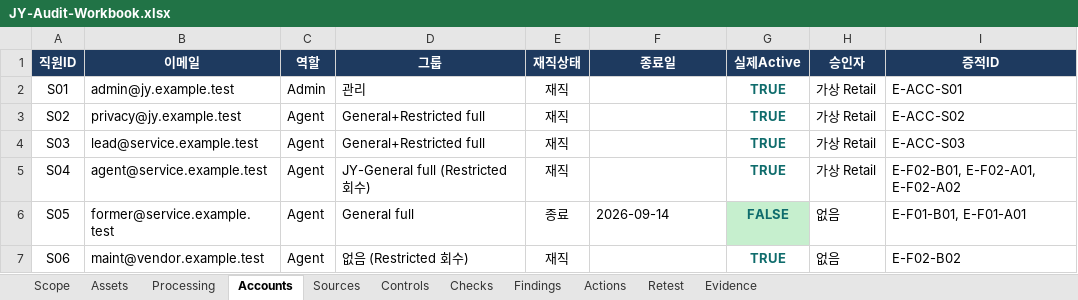
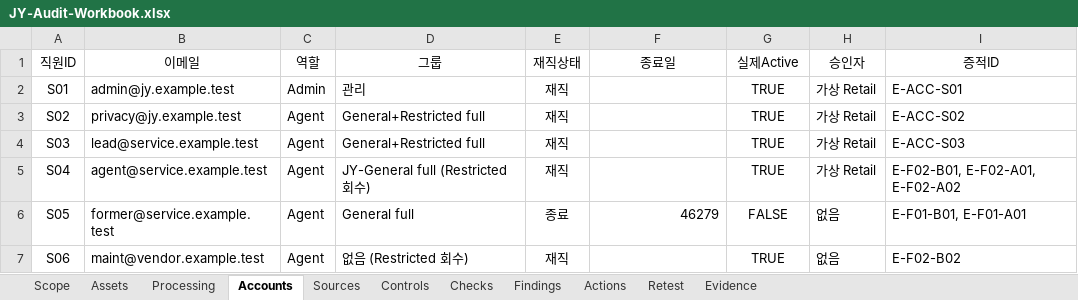
Before and after one commit to jxxnk/JY-Group-Privacy-Audit, an Excel workbook: reports/JY-Audit-Workbook.xlsx, sheet Accounts, drawn as a sheet; values as stored, in another font and other column widths than the file's, no borders; table styles not drawn; the diff names each change by its address in the sheet, - before the commit and + after, or states it on an @@ line.

```diff
--- a/reports/JY-Audit-Workbook.xlsx (sheet Accounts)
+++ b/reports/JY-Audit-Workbook.xlsx (sheet Accounts)
@@ A1:I1 bold: on → off, fill: #1E3A5F → none, text colour: #FFFFFF → black @@
@@ G2:G7 bold: on → off, text colour: #0F6C6C → black @@
-F6 (종료일): 2026-09-14
+F6 (종료일): 46279
-F6 alignment: left
+F6 alignment: right
-G6 fill: #C6EFCE
+G6 fill: none
```
Also changed, not shown: sheet Evidence, sheet Sources, sheet Actions, sheet Retest, sheet Findings, sheet Processing, 4 more sheets, 2 other files.
